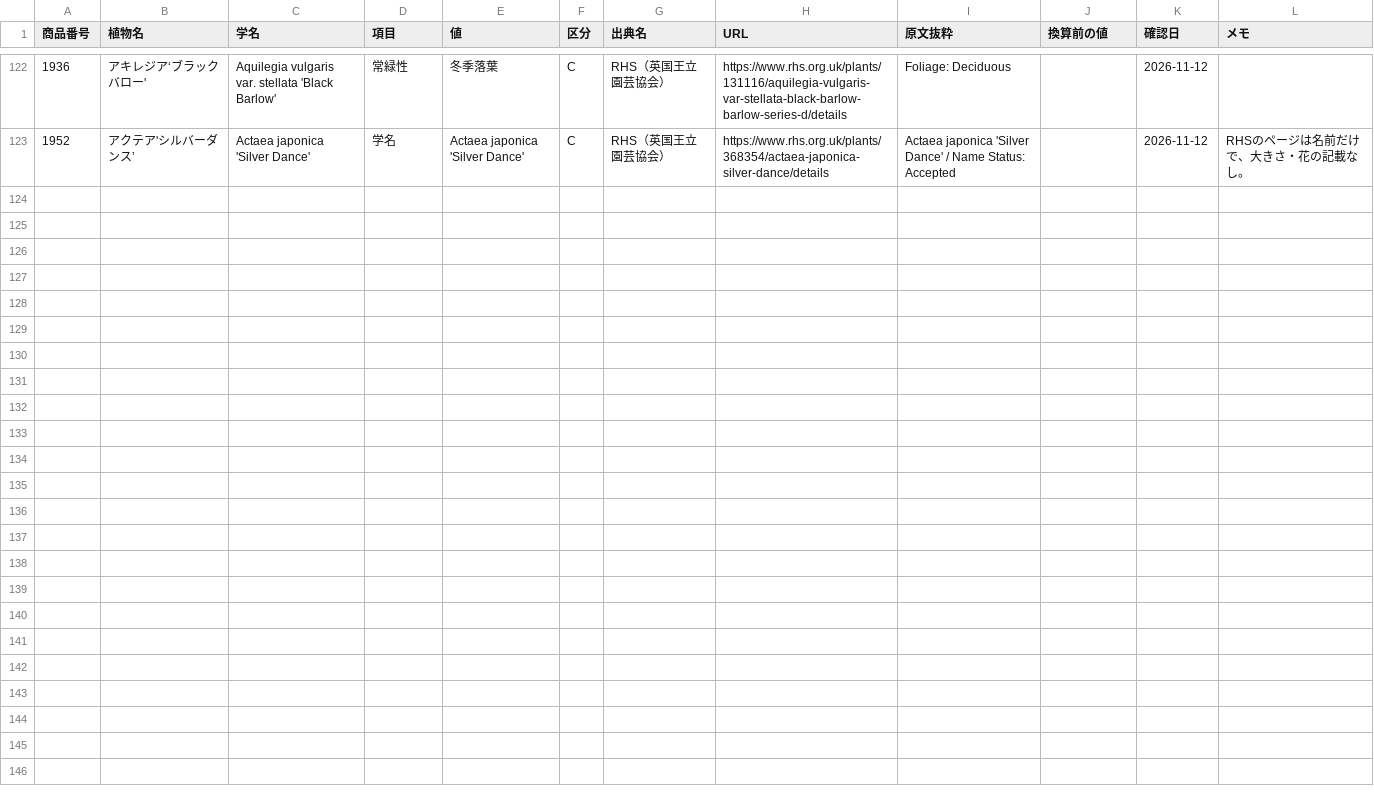
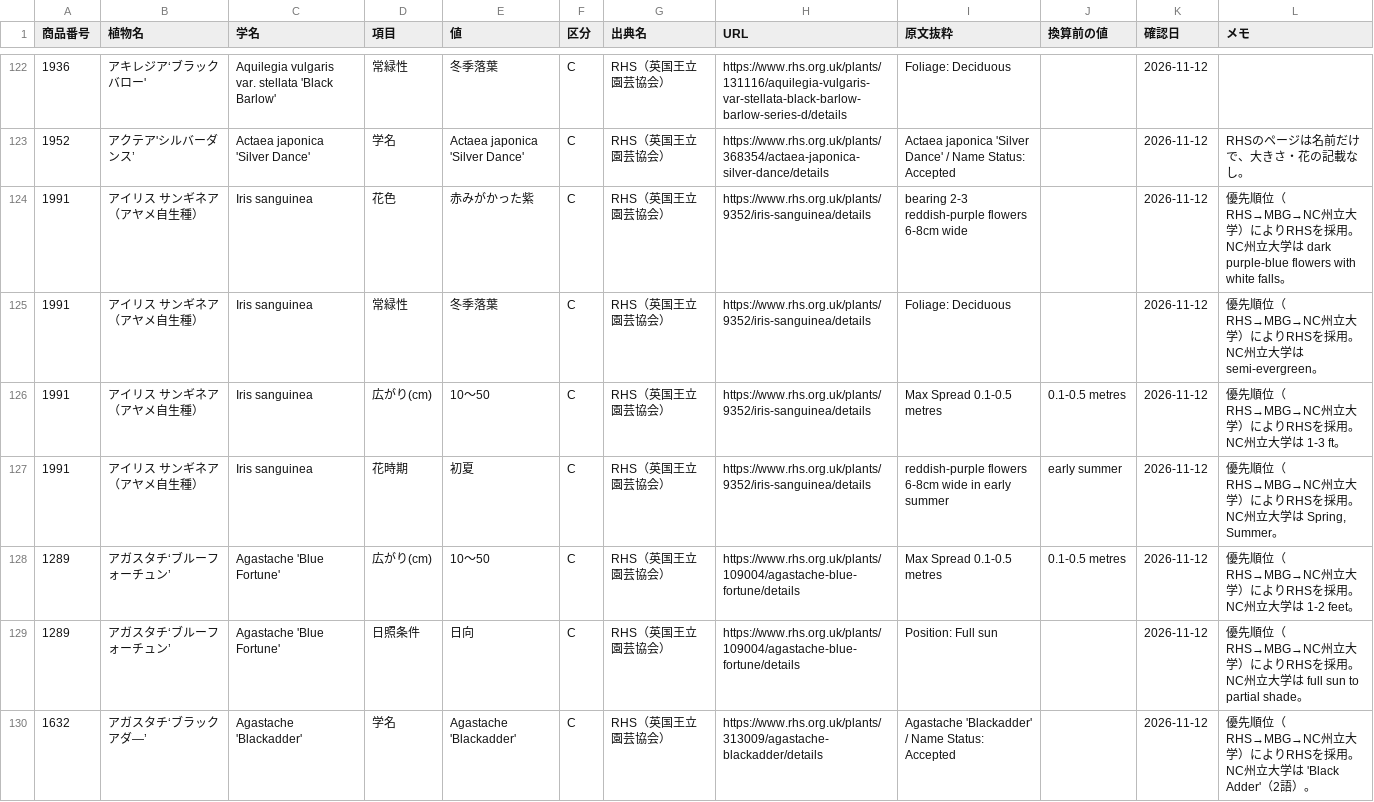
Before and after one commit to omorigarden2421-hash/sukkongrass-app, a CSV file: master-rebuild/ledger.csv, drawn as a sheet; only a part is shown, gaps mark what is left out; the diff covers the shown part only; the diff names each change by its address in the sheet, - before the commit and + after, or states it on an @@ line.

```diff
--- a/master-rebuild/ledger.csv
+++ b/master-rebuild/ledger.csv
+row 124: 1991 | アイリス サンギネア（アヤメ自生種） | Iris sanguinea | 花色 | 赤みがかった紫 | C | RHS（英国王立園芸協会） | https://www.rhs.org.uk/plants/9352/iris-sanguinea/details | bearing 2-3 reddish-purple flowers 6-8cm wide |  | 2026-11-12 | 優先順位（RHS→MBG→NC州立大学）によりRHSを採用。NC州立大学は dark purple-blue flowers with white falls。
+row 125: 1991 | アイリス サンギネア（アヤメ自生種） | Iris sanguinea | 常緑性 | 冬季落葉 | C | RHS（英国王立園芸協会） | https://www.rhs.org.uk/plants/9352/iris-sanguinea/details | Foliage: Deciduous |  | 2026-11-12 | 優先順位（RHS→MBG→NC州立大学）によりRHSを採用。NC州立大学は semi-evergreen。
+row 126: 1991 | アイリス サンギネア（アヤメ自生種） | Iris sanguinea | 広がり(cm) | 10～50 | C | RHS（英国王立園芸協会） | https://www.rhs.org.uk/plants/9352/iris-sanguinea/details | Max Spread 0.1-0.5 metres | 0.1-0.5 metres | 2026-11-12 | 優先順位（RHS→MBG→NC州立大学）によりRHSを採用。NC州立大学は 1-3 ft。
+row 127: 1991 | アイリス サンギネア（アヤメ自生種） | Iris sanguinea | 花時期 | 初夏 | C | RHS（英国王立園芸協会） | https://www.rhs.org.uk/plants/9352/iris-sanguinea/details | reddish-purple flowers 6-8cm wide in early summer | early summer | 2026-11-12 | 優先順位（RHS→MBG→NC州立大学）によりRHSを採用。NC州立大学は Spring, Summer。
+row 128: 1289 | アガスタチ‘ブルーフォーチュン’ | Agastache 'Blue Fortune' | 広がり(cm) | 10～50 | C | RHS（英国王立園芸協会） | https://www.rhs.org.uk/plants/109004/agastache-blue-fortune/details | Max Spread 0.1-0.5 metres | 0.1-0.5 metres | 2026-11-12 | 優先順位（RHS→MBG→NC州立大学）によりRHSを採用。NC州立大学は 1-2 feet。
+row 129: 1289 | アガスタチ‘ブルーフォーチュン’ | Agastache 'Blue Fortune' | 日照条件 | 日向 | C | RHS（英国王立園芸協会） | https://www.rhs.org.uk/plants/109004/agastache-blue-fortune/details | Position: Full sun |  | 2026-11-12 | 優先順位（RHS→MBG→NC州立大学）によりRHSを採用。NC州立大学は full sun to partial shade。
+row 130: 1632 | アガスタチ‘ブラックアダ―’ | Agastache 'Blackadder' | 学名 | Agastache 'Blackadder' | C | RHS（英国王立園芸協会） | https://www.rhs.org.uk/plants/313009/agastache-blackadder/details | Agastache 'Blackadder' / Name Status: Accepted |  | 2026-11-12 | 優先順位（RHS→MBG→NC州立大学）によりRHSを採用。NC州立大学は 'Black Adder'（2語）。
```
Also changed, not shown: 6 added rows elsewhere in this file, master-rebuild/大森さんへの確認リスト.csv, 1 other file.
